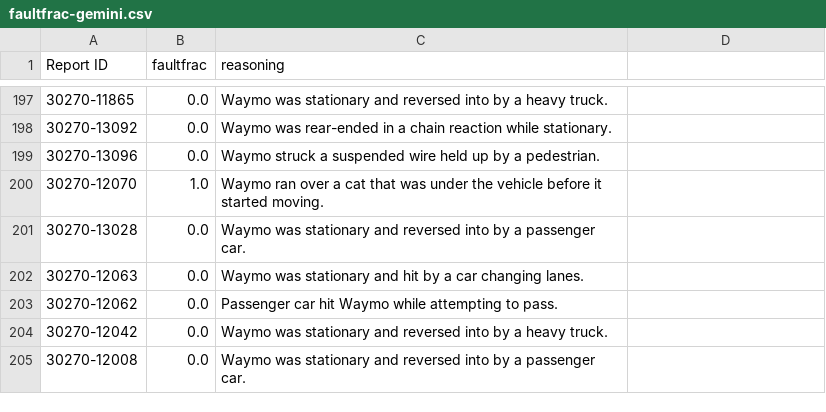
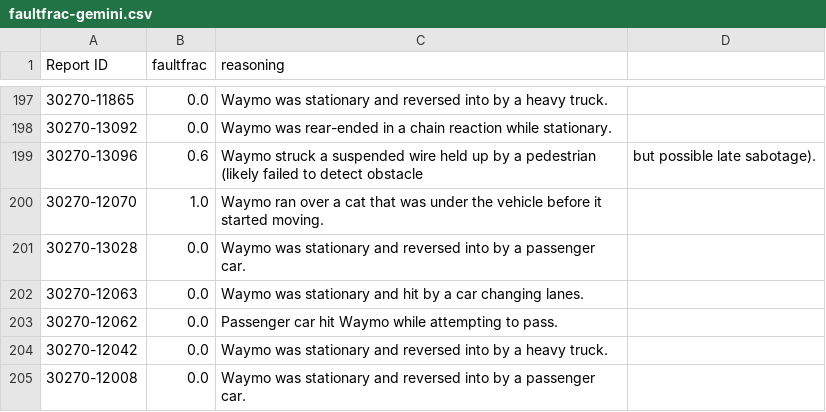
Before and after one commit to dreeves/crashla, a CSV file: faultfrac-gemini.csv, drawn as a sheet; only a part is shown, gaps mark what is left out.

Commit message:
Faultfrac and README tweaks

```diff
--- a/faultfrac-gemini.csv
+++ b/faultfrac-gemini.csv
@@ -198,3 +198,3 @@ Report ID,faultfrac,reasoning
 30270-13092,0.0,Waymo was rear-ended in a chain reaction while stationary.
-30270-13096,0.0,Waymo struck a suspended wire held up by a pedestrian.
+30270-13096,0.6,Waymo struck a suspended wire held up by a pedestrian (likely failed to detect obstacle, but possible late sabotage).
 30270-12070,1.0,Waymo ran over a cat that was under the vehicle before it started moving.
```
Also changed, not shown: 2 other files.
